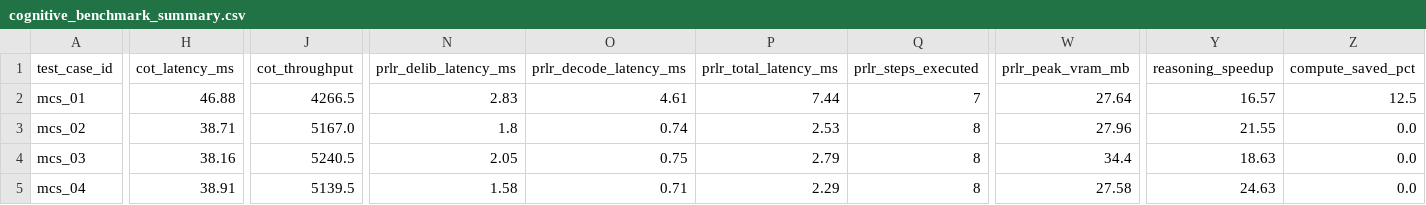
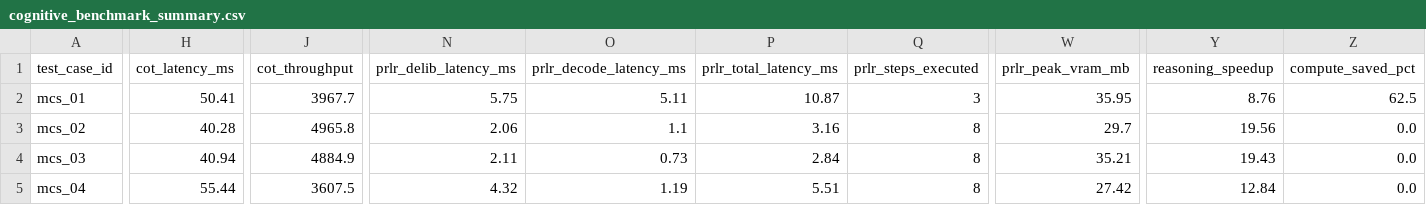
Before and after one commit to steph4n-gh/parallel-latent-reasoner, a CSV file: results/cognitive_benchmark_summary.csv, drawn as a sheet; only a part is shown, gaps mark what is left out; the diff covers the shown part only; the diff names each change by its address in the sheet, - before the commit and + after, or states it on an @@ line.

Commit message:
docs: Finalize victory-audited benchmark report and artifacts

```diff
--- a/results/cognitive_benchmark_summary.csv
+++ b/results/cognitive_benchmark_summary.csv
-H2 (cot_latency_ms): 46.88
+H2 (cot_latency_ms): 50.41
-J2 (cot_throughput): 4266.5
+J2 (cot_throughput): 3967.7
-N2 (prlr_delib_latency_ms): 2.83
+N2 (prlr_delib_latency_ms): 5.75
-O2 (prlr_decode_latency_ms): 4.61
+O2 (prlr_decode_latency_ms): 5.11
-P2 (prlr_total_latency_ms): 7.44
+P2 (prlr_total_latency_ms): 10.87
-Q2 (prlr_steps_executed): 7
+Q2 (prlr_steps_executed): 3
-W2 (prlr_peak_vram_mb): 27.64
+W2 (prlr_peak_vram_mb): 35.95
-Y2 (reasoning_speedup): 16.57
+Y2 (reasoning_speedup): 8.76
-Z2 (compute_saved_pct): 12.5
+Z2 (compute_saved_pct): 62.5
-H3 (cot_latency_ms): 38.71
+H3 (cot_latency_ms): 40.28
-J3 (cot_throughput): 5167.0
+J3 (cot_throughput): 4965.8
-N3 (prlr_delib_latency_ms): 1.8
+N3 (prlr_delib_latency_ms): 2.06
-O3 (prlr_decode_latency_ms): 0.74
+O3 (prlr_decode_latency_ms): 1.1
-P3 (prlr_total_latency_ms): 2.53
+P3 (prlr_total_latency_ms): 3.16
-W3 (prlr_peak_vram_mb): 27.96
+W3 (prlr_peak_vram_mb): 29.7
-Y3 (reasoning_speedup): 21.55
+Y3 (reasoning_speedup): 19.56
-H4 (cot_latency_ms): 38.16
+H4 (cot_latency_ms): 40.94
-J4 (cot_throughput): 5240.5
+J4 (cot_throughput): 4884.9
-N4 (prlr_delib_latency_ms): 2.05
+N4 (prlr_delib_latency_ms): 2.11
-O4 (prlr_decode_latency_ms): 0.75
+O4 (prlr_decode_latency_ms): 0.73
-P4 (prlr_total_latency_ms): 2.79
+P4 (prlr_total_latency_ms): 2.84
-W4 (prlr_peak_vram_mb): 34.4
+W4 (prlr_peak_vram_mb): 35.21
-Y4 (reasoning_speedup): 18.63
+Y4 (reasoning_speedup): 19.43
-H5 (cot_latency_ms): 38.91
+H5 (cot_latency_ms): 55.44
-J5 (cot_throughput): 5139.5
+J5 (cot_throughput): 3607.5
-N5 (prlr_delib_latency_ms): 1.58
+N5 (prlr_delib_latency_ms): 4.32
-O5 (prlr_decode_latency_ms): 0.71
+O5 (prlr_decode_latency_ms): 1.19
-P5 (prlr_total_latency_ms): 2.29
+P5 (prlr_total_latency_ms): 5.51
-W5 (prlr_peak_vram_mb): 27.58
+W5 (prlr_peak_vram_mb): 27.42
-Y5 (reasoning_speedup): 24.63
+Y5 (reasoning_speedup): 12.84
```
Also changed, not shown: 145 edited cells elsewhere in this file, results/scale_benchmark_summary.csv, 3 other files.
